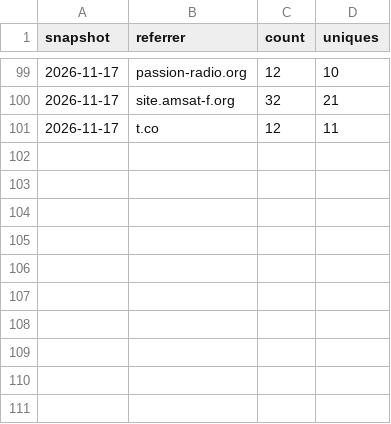
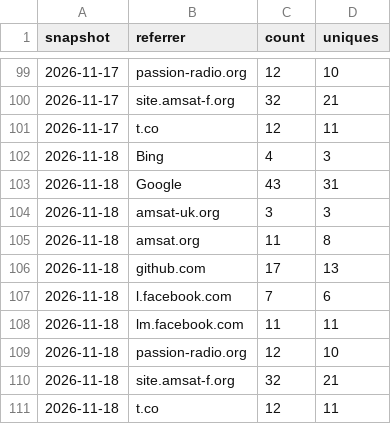
Before and after one commit to g4dpz/AmsatDroidFree, a CSV file: docs/traffic/referrers.csv, drawn as a sheet; only a part is shown, gaps mark what is left out.

```diff
--- a/docs/traffic/referrers.csv
+++ b/docs/traffic/referrers.csv
@@ -101 +101,11 @@ snapshot,referrer,count,uniques
 2026-11-17,t.co,12,11
+2026-11-18,Bing,4,3
+2026-11-18,Google,43,31
+2026-11-18,amsat-uk.org,3,3
+2026-11-18,amsat.org,11,8
+2026-11-18,github.com,17,13
+2026-11-18,l.facebook.com,7,6
+2026-11-18,lm.facebook.com,11,11
+2026-11-18,passion-radio.org,12,10
+2026-11-18,site.amsat-f.org,32,21
+2026-11-18,t.co,12,11
```
Also changed, not shown: docs/traffic/clones.csv, docs/traffic/popular_paths.csv, 1 other file.
